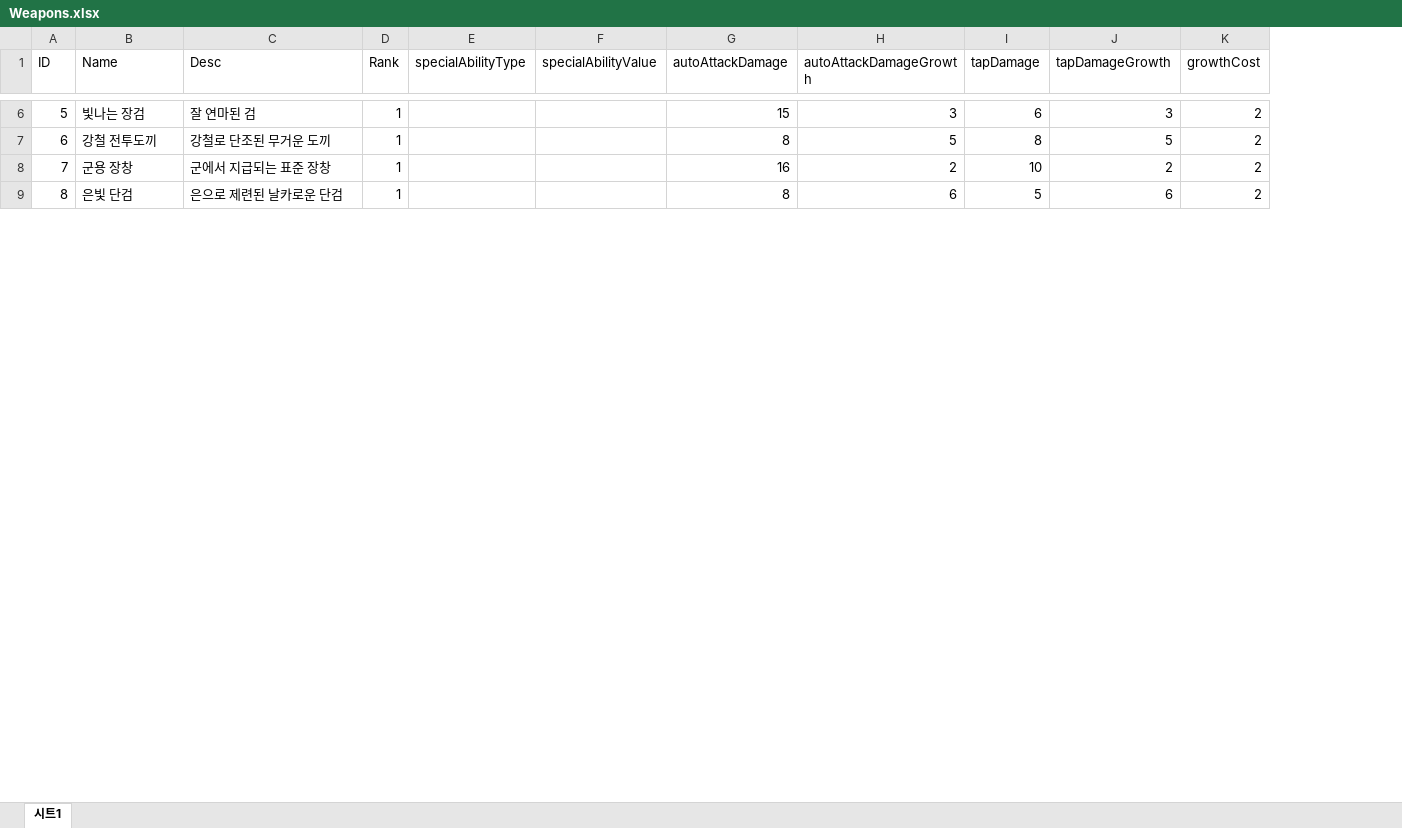
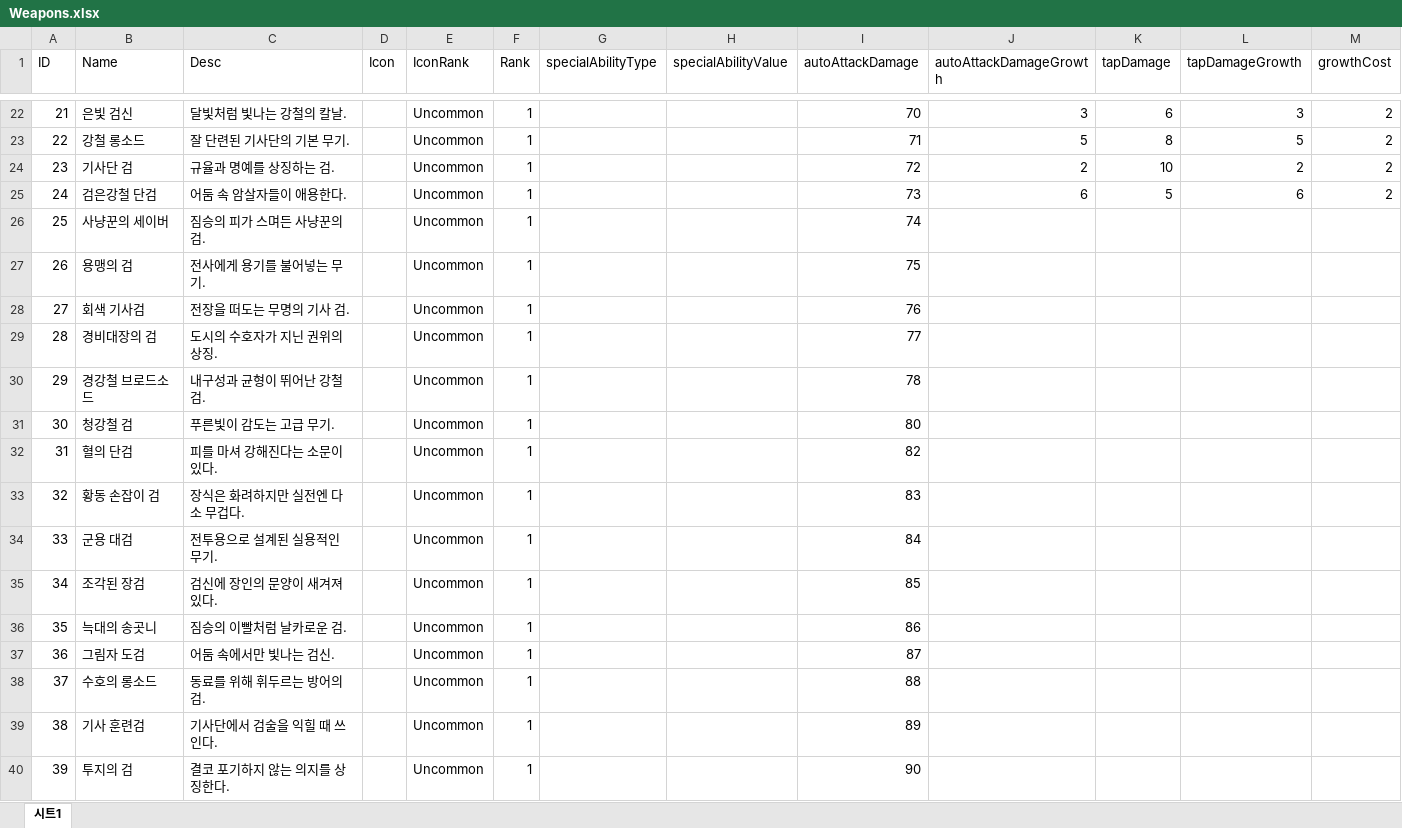
Before and after one commit to zdaw27/parser2, an Excel workbook: Assets/Spreadsheets/Weapons.xlsx, sheet 시트1, drawn as a sheet; only a part is shown, gaps mark what is left out; values as stored, in another font and other column widths than the file's, no borders; charts and pictures not drawn; addresses are those after the commit; rows hold the shown columns only; the diff covers the shown part only; the diff names each change by its address in the sheet, - before the commit and + after, or states it on an @@ line.

```diff
--- a/Assets/Spreadsheets/Weapons.xlsx (sheet 시트1)
+++ b/Assets/Spreadsheets/Weapons.xlsx (sheet 시트1)
+column D (Icon), empty
+column E (IconRank), rows 22-25: all Uncommon
@@ column A (ID) renumbered between rows 8 and 85 @@
-B22 (Name): 빛나는 장검
+B22 (Name): 은빛 검신
-C22 (Desc): 잘 연마된 검
+C22 (Desc): 달빛처럼 빛나는 강철의 칼날.
-I22 (autoAttackDamage): 15
+I22 (autoAttackDamage): 70
-B23 (Name): 강철 전투도끼
+B23 (Name): 강철 롱소드
-C23 (Desc): 강철로 단조된 무거운 도끼
+C23 (Desc): 잘 단련된 기사단의 기본 무기.
-I23 (autoAttackDamage): 8
+I23 (autoAttackDamage): 71
-B24 (Name): 군용 장창
+B24 (Name): 기사단 검
-C24 (Desc): 군에서 지급되는 표준 장창
+C24 (Desc): 규율과 명예를 상징하는 검.
-I24 (autoAttackDamage): 16
+I24 (autoAttackDamage): 72
-B25 (Name): 은빛 단검
+B25 (Name): 검은강철 단검
-C25 (Desc): 은으로 제련된 날카로운 단검
+C25 (Desc): 어둠 속 암살자들이 애용한다.
-I25 (autoAttackDamage): 8
+I25 (autoAttackDamage): 73
+row 26: 25 | 사냥꾼의 세이버 | 짐승의 피가 스며든 사냥꾼의 검. |  | Uncommon | 1 |  |  | 74
+row 27: 26 | 용맹의 검 | 전사에게 용기를 불어넣는 무기. |  | Uncommon | 1 |  |  | 75
+row 28: 27 | 회색 기사검 | 전장을 떠도는 무명의 기사 검. |  | Uncommon | 1 |  |  | 76
+row 29: 28 | 경비대장의 검 | 도시의 수호자가 지닌 권위의 상징. |  | Uncommon | 1 |  |  | 77
+row 30: 29 | 경강철 브로드소드 | 내구성과 균형이 뛰어난 강철검. |  | Uncommon | 1 |  |  | 78
+row 31: 30 | 청강철 검 | 푸른빛이 감도는 고급 무기. |  | Uncommon | 1 |  |  | 80
+row 32: 31 | 혈의 단검 | 피를 마셔 강해진다는 소문이 있다. |  | Uncommon | 1 |  |  | 82
+row 33: 32 | 황동 손잡이 검 | 장식은 화려하지만 실전엔 다소 무겁다. |  | Uncommon | 1 |  |  | 83
+row 34: 33 | 군용 대검 | 전투용으로 설계된 실용적인 무기. |  | Uncommon | 1 |  |  | 84
+row 35: 34 | 조각된 장검 | 검신에 장인의 문양이 새겨져 있다. |  | Uncommon | 1 |  |  | 85
+row 36: 35 | 늑대의 송곳니 | 짐승의 이빨처럼 날카로운 검. |  | Uncommon | 1 |  |  | 86
+row 37: 36 | 그림자 도검 | 어둠 속에서만 빛나는 검신. |  | Uncommon | 1 |  |  | 87
+row 38: 37 | 수호의 롱소드 | 동료를 위해 휘두르는 방어의 검. |  | Uncommon | 1 |  |  | 88
+row 39: 38 | 기사 훈련검 | 기사단에서 검술을 익힐 때 쓰인다. |  | Uncommon | 1 |  |  | 89
+row 40: 39 | 투지의 검 | 결코 포기하지 않는 의지를 상징한다. |  | Uncommon | 1 |  |  | 90
```
Also changed, not shown: 65 added rows and 52 edited cells elsewhere in this sheet, Assets/Spreadsheets/ArtifactCosts.xlsx, Assets/Spreadsheets/Items_Etc.xlsx, 44 other files.
